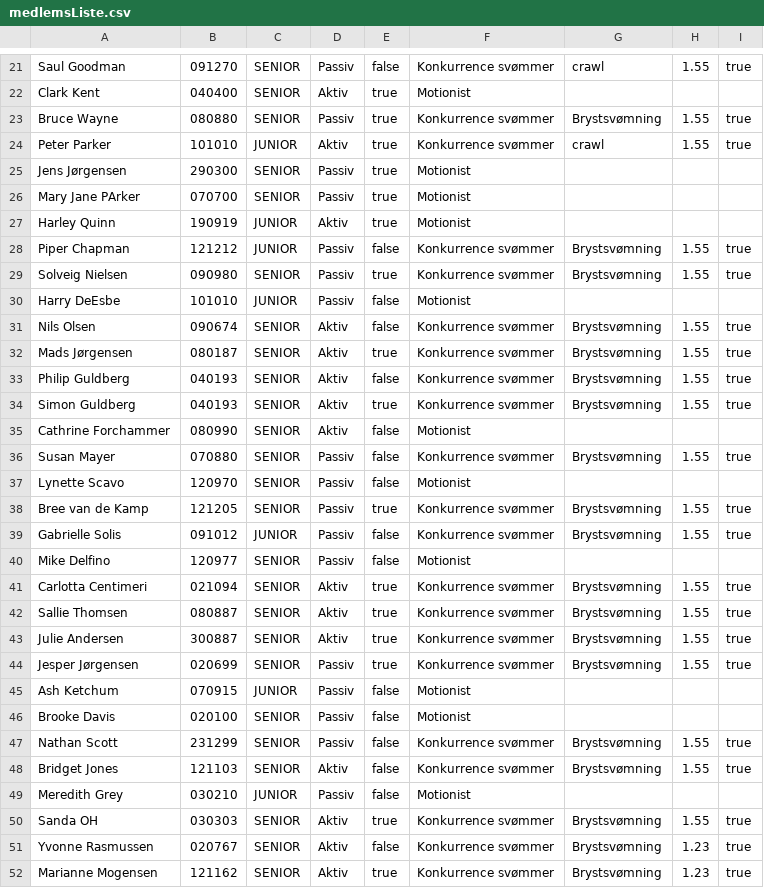
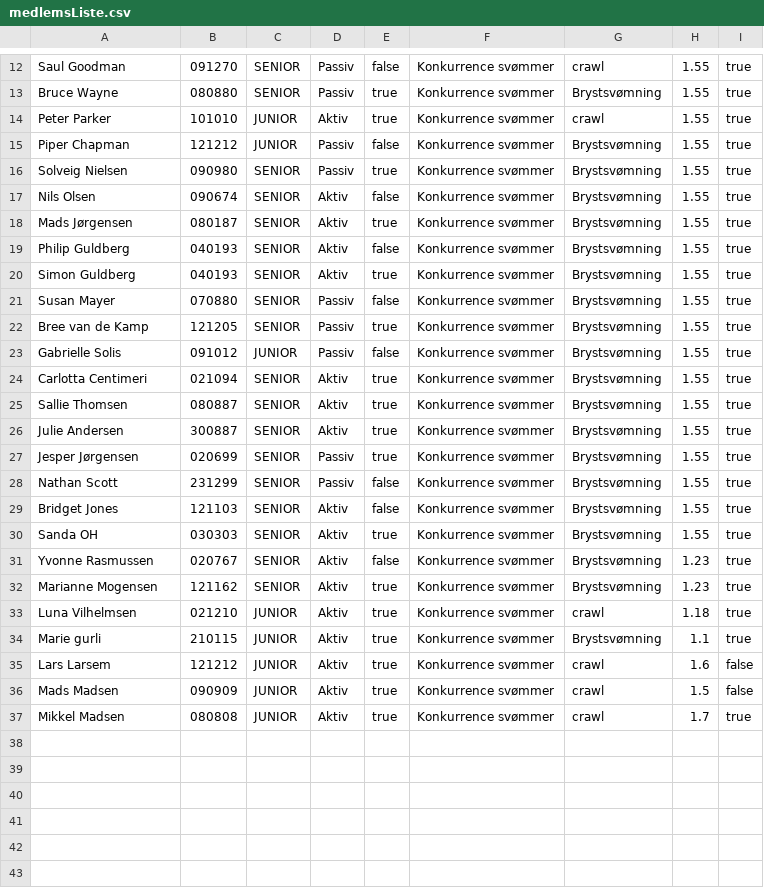
Before and after one commit to laerkeloenborg/DelfinProjekt, a CSV file: medlemsListe.csv, drawn as a sheet; only a part is shown, gaps mark what is left out; the shorter side is filled out with more unchanged rows; the diff covers the shown part only; the diff names each change by its address in the sheet, - before the commit and + after, or states it on an @@ line.

```diff
--- a/medlemsListe.csv
+++ b/medlemsListe.csv
-row 22: Clark Kent | 040400 | SENIOR | Aktiv | true | Motionist
-row 25: Jens Jørgensen | 290300 | SENIOR | Passiv | true | Motionist
-row 26: Mary Jane PArker | 070700 | SENIOR | Passiv | true | Motionist
-row 27: Harley Quinn | 190919 | JUNIOR | Aktiv | true | Motionist
-row 30: Harry DeEsbe | 101010 | JUNIOR | Passiv | false | Motionist
-row 35: Cathrine Forchammer | 080990 | SENIOR | Aktiv | false | Motionist
-row 37: Lynette Scavo | 120970 | SENIOR | Passiv | false | Motionist
-row 40: Mike Delfino | 120977 | SENIOR | Passiv | false | Motionist
-row 45: Ash Ketchum | 070915 | JUNIOR | Passiv | false | Motionist
-row 46: Brooke Davis | 020100 | SENIOR | Passiv | false | Motionist
-row 49: Meredith Grey | 030210 | JUNIOR | Passiv | false | Motionist
```
Also changed, not shown: 10 removed rows elsewhere in this file, 6 other files.
